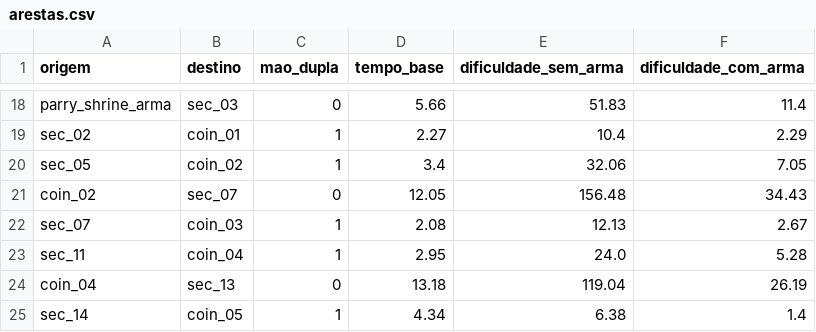
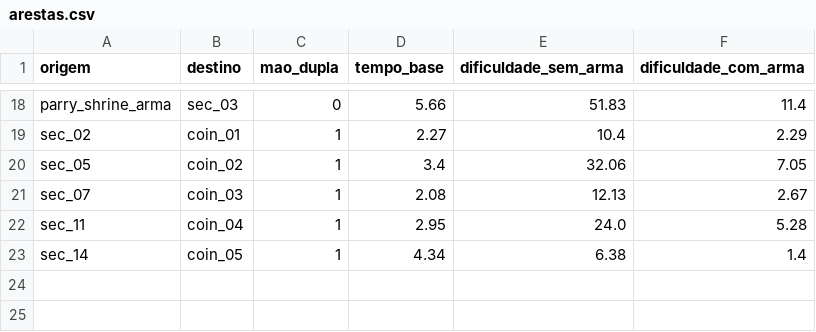
Before and after one commit to KairoHenrique/StratGraph, a CSV file: datasets/cuphead/3_1f_perilous_piers/arestas.csv, drawn as a sheet; only a part is shown, gaps mark what is left out; the diff names each change by its address in the sheet, - before the commit and + after, or states it on an @@ line.

```diff
--- a/datasets/cuphead/3_1f_perilous_piers/arestas.csv
+++ b/datasets/cuphead/3_1f_perilous_piers/arestas.csv
-row 21: coin_02 | sec_07 | 0 | 12.05 | 156.48 | 34.43
-row 24: coin_04 | sec_13 | 0 | 13.18 | 119.04 | 26.19
```
Also changed, not shown: datasets/cuphead/1_1f_forest_follies/arestas.csv, datasets/cuphead/1_2f_treetop_trouble/arestas.csv, 17 other files.
